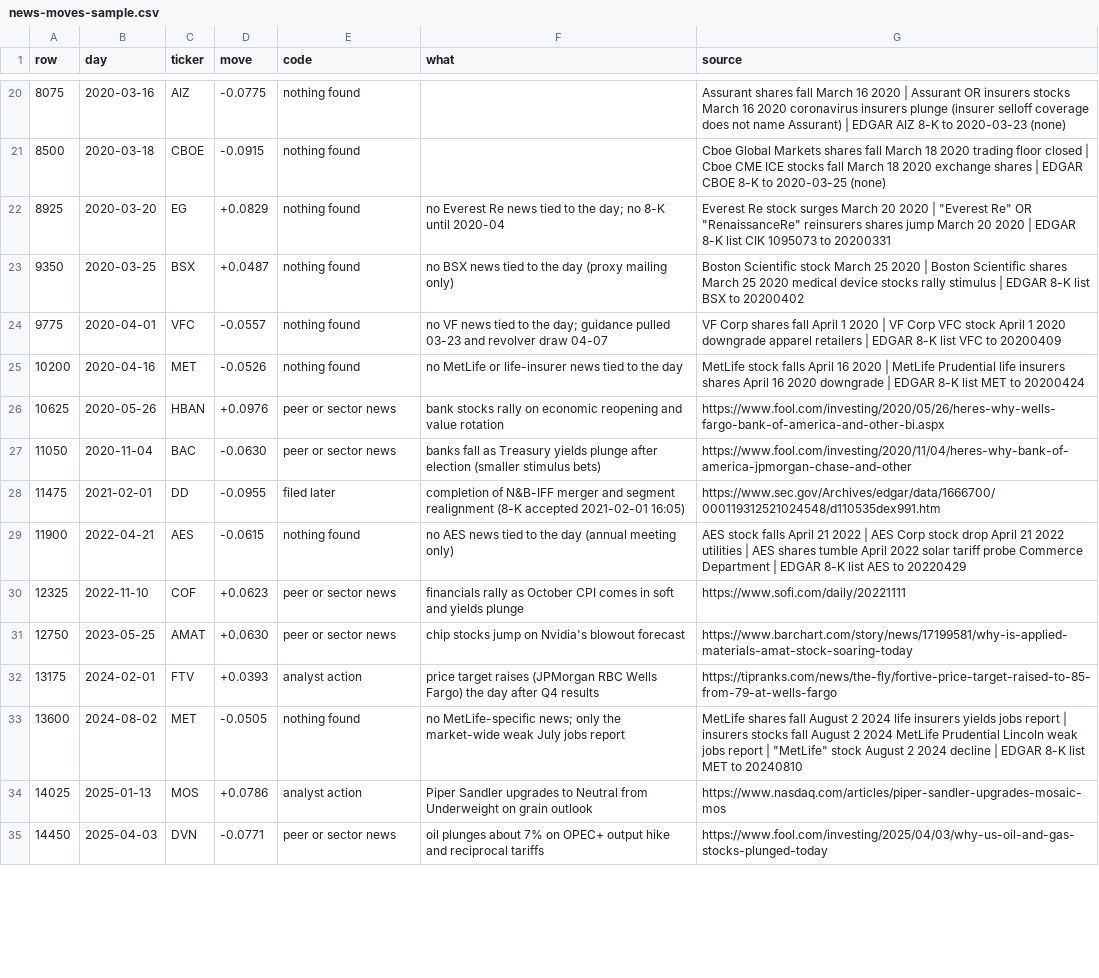
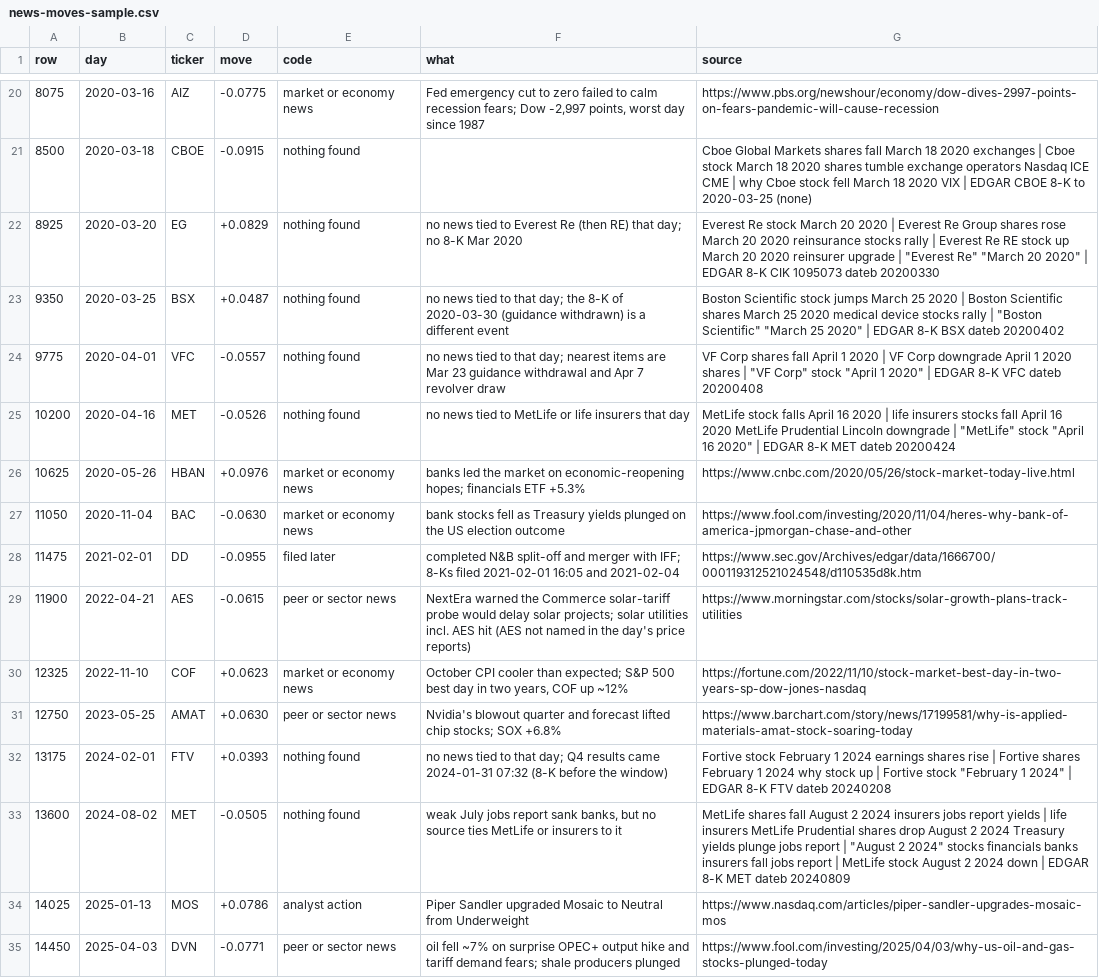
Before and after one commit to diykorey/fortuneteller, a CSV file: docs/steps/news-moves-sample.csv, drawn as a sheet; only a part is shown, gaps mark what is left out; the diff covers the shown part only; the diff names each change by its address in the sheet, - before the commit and + after, or states it on an @@ line.

Commit message:
Step 40 results: big moves and the news filed with them

```diff
--- a/docs/steps/news-moves-sample.csv
+++ b/docs/steps/news-moves-sample.csv
-E20 (code): nothing found
+E20 (code): market or economy news
-F20 (what): (empty)
+F20 (what): Fed emergency cut to zero failed to calm recession fears; Dow -2,997 points, worst day since 1987
-G20 (source): Assurant shares fall March 16 2020 | Assurant OR insurers stocks March 16 2020 coronavirus insurers plunge (insurer selloff coverage does not name Assurant) | EDGAR AIZ 8-K to 2020-03-23 (none)
+G20 (source): https://www.pbs.org/newshour/economy/dow-dives-2997-points-on-fears-pandemic-will-cause-recession
-G21 (source): …18 2020 trading floor closed | Cboe CME ICE stocks fall March 18 2020 exchange shares | EDGAR…
+G21 (source): …18 2020 exchanges | Cboe stock March 18 2020 shares tumble exchange operators Nasdaq ICE CME | why Cboe stock fell March 18 2020 VIX | EDGAR…
-F22 (what): no Everest Re news tied to the day; no 8-K until 2020-04
+F22 (what): no news tied to Everest Re (then RE) that day; no 8-K Mar 2020
-G22 (source): …Re stock surges March 20 2020 | "Everest Re" OR "RenaissanceRe" reinsurers shares jump March 20 2020 | EDGAR 8-K list CIK 1095073 to 20200331
+G22 (source): …Re stock March 20 2020 | Everest Re Group shares rose March 20 2020 reinsurance stocks rally | Everest Re RE stock up March 20 2020 reinsurer upgrade | "Everest Re" "March 20 2020" | EDGAR 8-K CIK 1095073 dateb 20200330
-F23 (what): no BSX news tied to the day (proxy mailing only)
+F23 (what): no news tied to that day; the 8-K of 2020-03-30 (guidance withdrawn) is a different event
-G23 (source): …Scientific stock March 25 2020 | Boston Scientific shares March 25 2020 medical device stocks rally stimulus | EDGAR 8-K list BSX to 20200402
+G23 (source): …Scientific stock jumps March 25 2020 | Boston Scientific shares March 25 2020 medical device stocks rally | "Boston Scientific" "March 25 2020" | EDGAR 8-K BSX dateb 20200402
-F24 (what): no VF news tied to the day; guidance pulled 03-23 and revolver draw 04-07
+F24 (what): no news tied to that day; nearest items are Mar 23 guidance withdrawal and Apr 7 revolver draw
-G24 (source): …VF Corp VFC stock April 1 2020 downgrade apparel retailers | EDGAR 8-K list VFC to 20200409
+G24 (source): …VF Corp downgrade April 1 2020 shares | "VF Corp" stock "April 1 2020" | EDGAR 8-K VFC dateb 20200408
-F25 (what): no MetLife or life-insurer news tied to the day
+F25 (what): no news tied to MetLife or life insurers that day
-G25 (source): …2020 | MetLife Prudential life insurers shares April 16 2020 downgrade | EDGAR 8-K list MET to 20200424
+G25 (source): …2020 | life insurers stocks fall April 16 2020 MetLife Prudential Lincoln downgrade | "MetLife" stock "April 16 2020" | EDGAR 8-K MET dateb 20200424
-E26:E27 (code): peer or sector news
+E26:E27 (code): market or economy news
-F26 (what): bank stocks rally on economic reopening and value rotation
+F26 (what): banks led the market on economic-reopening hopes; financials ETF +5.3%
-G26 (source): https://www.fool.com/investing/2020/05/26/heres-why-wells-fargo-bank-of-america-and-other-bi.aspx
+G26 (source): https://www.cnbc.com/2020/05/26/stock-market-today-live.html
-F27 (what): banks fall as Treasury yields plunge after election (smaller stimulus bets)
+F27 (what): bank stocks fell as Treasury yields plunged on the US election outcome
-F28 (what): completion of N&B-IFF merger and segment realignment (8-K accepted 2021-02-01 16:05)
+F28 (what): completed N&B split-off and merger with IFF; 8-Ks filed 2021-02-01 16:05 and 2021-02-04
-G28 (source): https://www.sec.gov/Archives/edgar/data/1666700/000119312521024548/d110535dex991.htm
+G28 (source): https://www.sec.gov/Archives/edgar/data/1666700/000119312521024548/d110535d8k.htm
-E29 (code): nothing found
+E29 (code): peer or sector news
-F29 (what): no AES news tied to the day (annual meeting only)
+F29 (what): NextEra warned the Commerce solar-tariff probe would delay solar projects; solar utilities incl. AES hit (AES not named in the day's price reports)
-G29 (source): AES stock falls April 21 2022 | AES Corp stock drop April 21 2022 utilities | AES shares tumble April 2022 solar tariff probe Commerce Department | EDGAR 8-K list AES to 20220429
+G29 (source): https://www.morningstar.com/stocks/solar-growth-plans-track-utilities
-E30 (code): peer or sector news
+E30 (code): market or economy news
-F30 (what): financials rally as October CPI comes in soft and yields plunge
+F30 (what): October CPI cooler than expected; S&P 500 best day in two years, COF up ~12%
-G30 (source): https://www.sofi.com/daily/20221111
+G30 (source): https://fortune.com/2022/11/10/stock-market-best-day-in-two-years-sp-dow-jones-nasdaq
-F31 (what): chip stocks jump on Nvidia's blowout forecast
+F31 (what): Nvidia's blowout quarter and forecast lifted chip stocks; SOX +6.8%
-E32 (code): analyst action
+E32 (code): nothing found
-F32 (what): price target raises (JPMorgan RBC Wells Fargo) the day after Q4 results
+F32 (what): no news tied to that day; Q4 results came 2024-01-31 07:32 (8-K before the window)
-G32 (source): https://tipranks.com/news/the-fly/fortive-price-target-raised-to-85-from-79-at-wells-fargo
+G32 (source): Fortive stock February 1 2024 earnings shares rise | Fortive shares February 1 2024 why stock up | Fortive stock "February 1 2024" | EDGAR 8-K FTV dateb 20240208
-F33 (what): no MetLife-specific news; only the market-wide weak July jobs report
+F33 (what): weak July jobs report sank banks, but no source ties MetLife or insurers to it
-G33 (source): …2 2024 life insurers yields jobs report | insurers stocks fall August 2 2024 MetLife Prudential Lincoln weak jobs report | "MetLife" stock August 2 2024 decline | EDGAR 8-K list MET to 20240810
+G33 (source): …2 2024 insurers jobs report yields | life insurers MetLife Prudential shares drop August 2 2024 Treasury yields plunge jobs report | "August 2 2024" stocks financials banks insurers fall jobs report | MetLife stock August 2 2024 down | EDGAR 8-K MET dateb 20240809
-F34 (what): Piper Sandler upgrades to Neutral from Underweight on grain outlook
+F34 (what): Piper Sandler upgraded Mosaic to Neutral from Underweight
-F35 (what): oil plunges about 7% on OPEC+ output hike and reciprocal tariffs
+F35 (what): oil fell ~7% on surprise OPEC+ output hike and tariff demand fears; shale producers plunged
```
Also changed, not shown: 44 edited cells elsewhere in this file, 5 other files.
